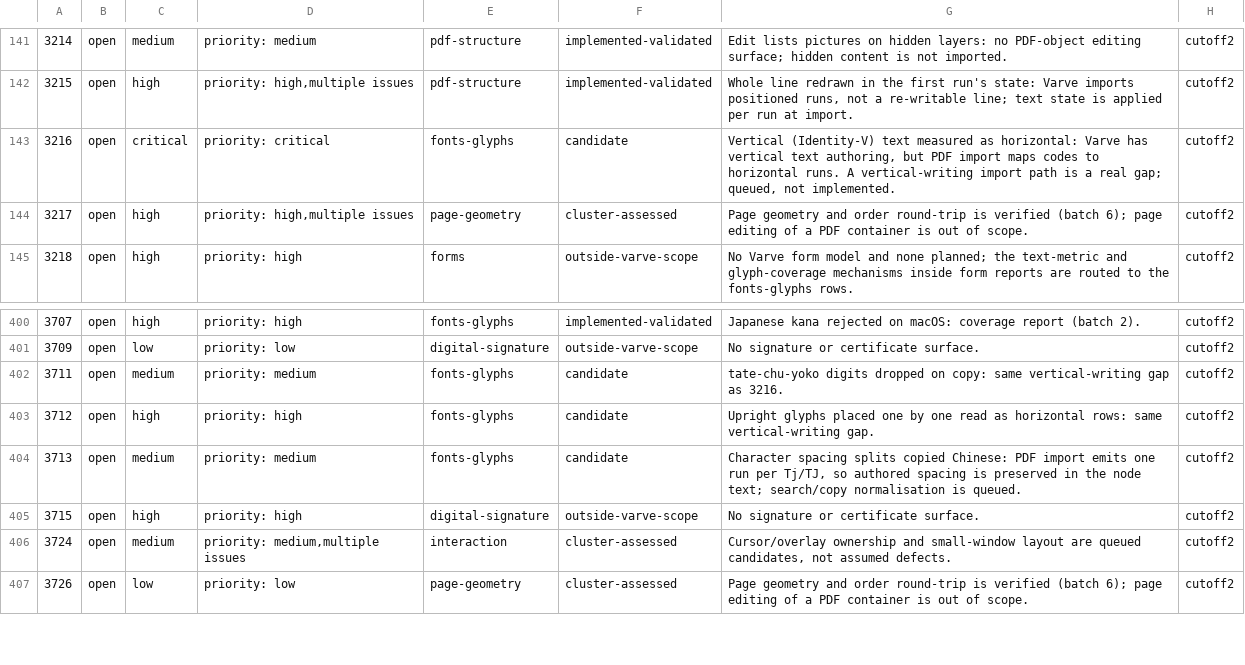
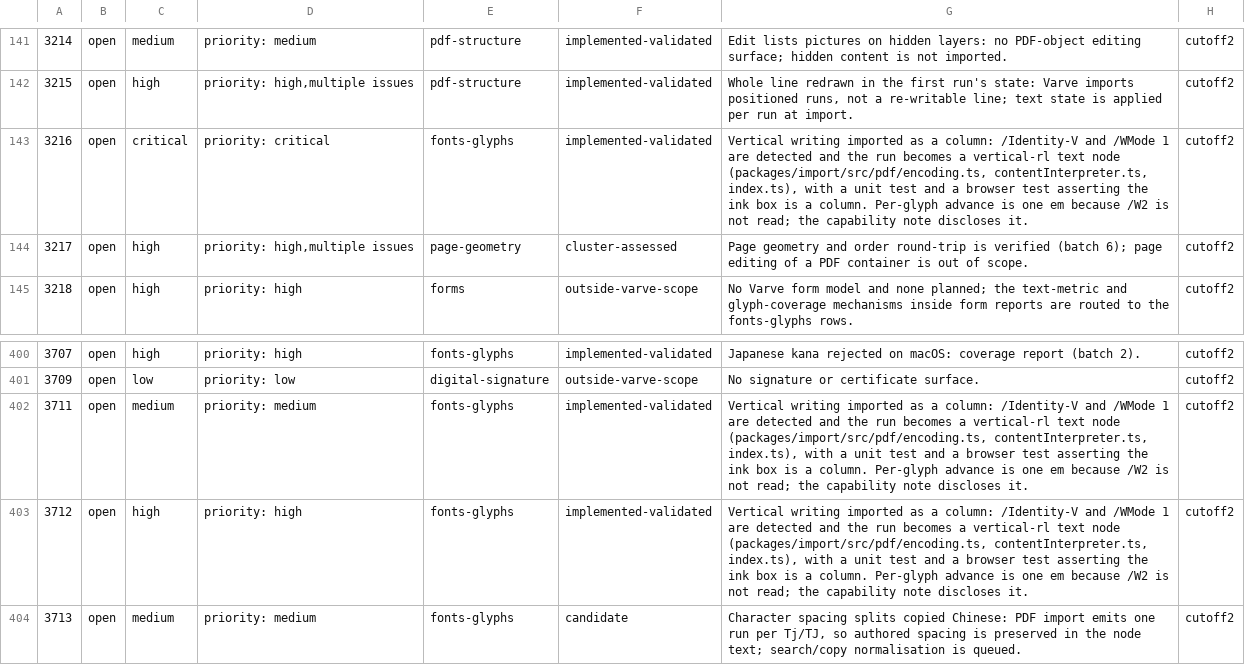
Before and after one commit to varvedesign/varve, a TSV file: docs/audits/pdfcraft/issue-ledger-cutoff2.tsv, drawn as a sheet; only a part is shown, gaps mark what is left out; the shorter side is filled out with more unchanged rows.

Commit message:
fix(import): keep vertical PDF writing vertical
Identity-V (and any CMap whose /WMode is 1) advances glyphs down the page.
The importer advanced every run horizontally, so a Japanese or Chinese column
arrived as one long line: the characters all existed, which made it a wrong
document rather than a reported fidelity loss.

The font record now carries the writing mode (name suffix -V, or an embedded
CMap declaring /WMode 1), the interpreter advances down for those runs, and
the node is created with writingMode vertical-rl, which Varve already renders
and edits natively. The per-glyph advance is one em because /W2 is not read;
the Import Report states that rather than implying exact metrics.

Evidence: PDFCraft 3216 (vertical Identity-V measured as horizontal), 3711
(tate-chu-yoko digits), 3712 (upright glyphs read as horizontal rows).
Unit tests cover Identity-V, CMap /WMode 1 and an Identity-H control; the
browser test imports the fixture through File > Import and asserts the
rendered ink is a column (38x96 at 100%), not a line.

Also stops the import-integrity browser test writing evidence screenshots into
the checkout: that dirtied the source tree mid-run, and the CI lane runner
requires an unchanged clean source at the planned commit. Screenshots go to a
temp directory unless VARVE_SHOT_DIR says otherwise.

```diff
--- a/docs/audits/pdfcraft/issue-ledger-cutoff2.tsv
+++ b/docs/audits/pdfcraft/issue-ledger-cutoff2.tsv
@@ -142,3 +142,3 @@
 3215	open	high	priority: high,multiple issues	pdf-structure	implemented-validated	Whole line redrawn in the first run's state: Varve imports positioned runs, not a re-writable line; text state is applied per run at import.	cutoff2
-3216	open	critical	priority: critical	fonts-glyphs	candidate	Vertical (Identity-V) text measured as horizontal: Varve has vertical text authoring, but PDF import maps codes to horizontal runs. A vertical-writing import path is a real gap; queued, not implemented.	cutoff2
+3216	open	critical	priority: critical	fonts-glyphs	implemented-validated	Vertical writing imported as a column: /Identity-V and /WMode 1 are detected and the run becomes a vertical-rl text node (packages/import/src/pdf/encoding.ts, contentInterpreter.ts, index.ts), with a unit test and a browser test asserting the ink box is a column. Per-glyph advance is one em because /W2 is not read; the capability note discloses it.	cutoff2
 3217	open	high	priority: high,multiple issues	page-geometry	cluster-assessed	Page geometry and order round-trip is verified (batch 6); page editing of a PDF container is out of scope.	cutoff2
@@ -401,4 +401,4 @@
 3709	open	low	priority: low	digital-signature	outside-varve-scope	No signature or certificate surface.	cutoff2
-3711	open	medium	priority: medium	fonts-glyphs	candidate	tate-chu-yoko digits dropped on copy: same vertical-writing gap as 3216.	cutoff2
-3712	open	high	priority: high	fonts-glyphs	candidate	Upright glyphs placed one by one read as horizontal rows: same vertical-writing gap.	cutoff2
+3711	open	medium	priority: medium	fonts-glyphs	implemented-validated	Vertical writing imported as a column: /Identity-V and /WMode 1 are detected and the run becomes a vertical-rl text node (packages/import/src/pdf/encoding.ts, contentInterpreter.ts, index.ts), with a unit test and a browser test asserting the ink box is a column. Per-glyph advance is one em because /W2 is not read; the capability note discloses it.	cutoff2
+3712	open	high	priority: high	fonts-glyphs	implemented-validated	Vertical writing imported as a column: /Identity-V and /WMode 1 are detected and the run becomes a vertical-rl text node (packages/import/src/pdf/encoding.ts, contentInterpreter.ts, index.ts), with a unit test and a browser test asserting the ink box is a column. Per-glyph advance is one em because /W2 is not read; the capability note discloses it.	cutoff2
 3713	open	medium	priority: medium	fonts-glyphs	candidate	Character spacing splits copied Chinese: PDF import emits one run per Tj/TJ, so authored spacing is preserved in the node text; search/copy normalisation is queued.	cutoff2
```
Also changed, not shown: 10 other files.
